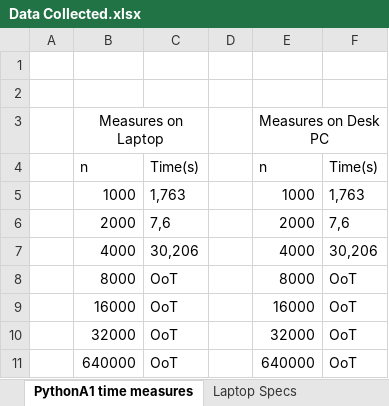
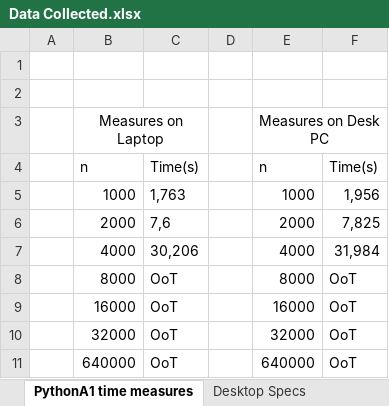
Before and after one commit to megastacks13/University-2nd, an Excel workbook: Algoritmia/Assignment 1/Data Collected.xlsx, sheet PythonA1 time measures, drawn as a sheet; values as stored, in another font and other column widths than the file's, no borders; the diff names each change by its address in the sheet, - before the commit and + after, or states it on an @@ line.

Commit message:
Got Specs from Desktop

```diff
--- a/Algoritmia/Assignment 1/Data Collected.xlsx (sheet PythonA1 time measures)
+++ b/Algoritmia/Assignment 1/Data Collected.xlsx (sheet PythonA1 time measures)
+sheet tab: Desktop Specs
-F5: 1,763
+F5: 1,956
-F6: 7,6
+F6: 7,825
-F7: 30,206
+F7: 31,984
```
